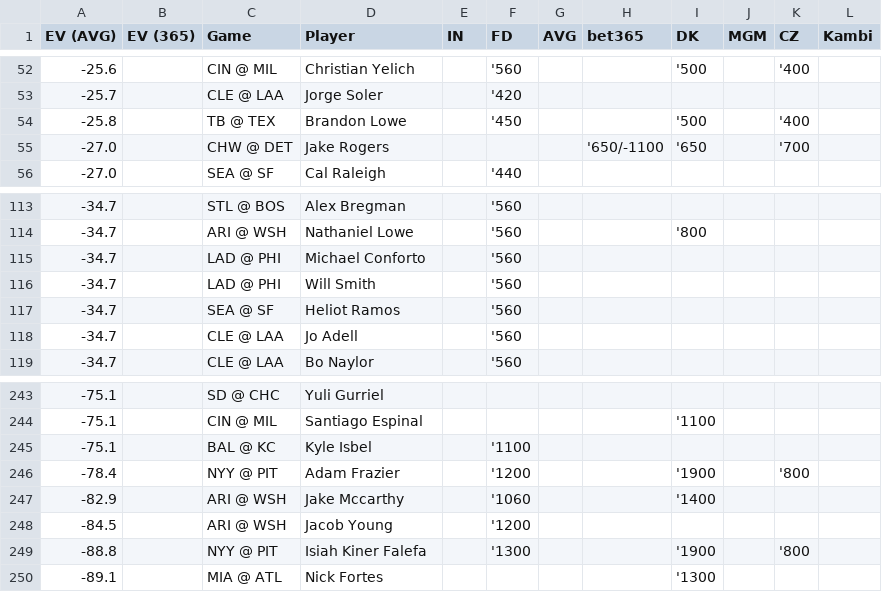
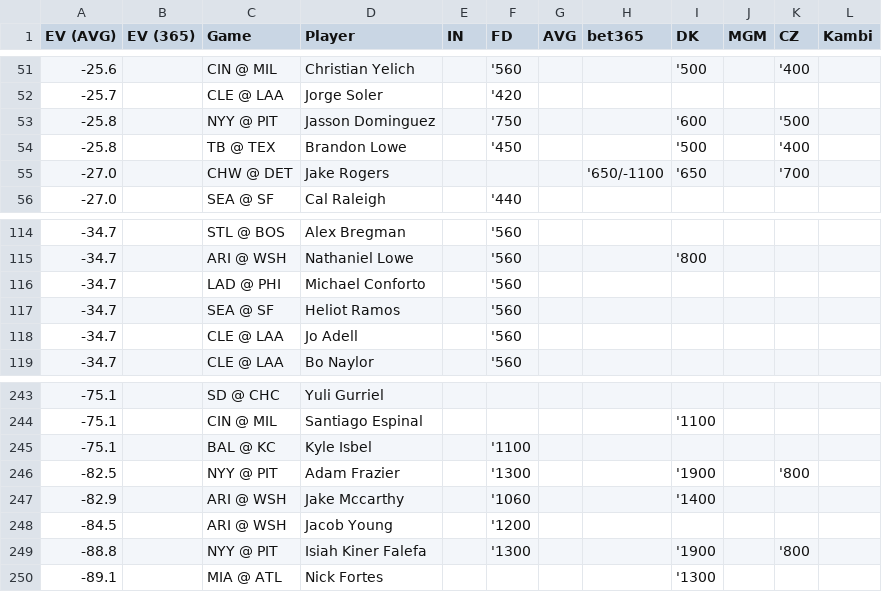
Before and after one commit to zhecht/playerprops, a CSV file: static/dailyev/ev.csv, drawn as a sheet; only a part is shown, gaps mark what is left out; the diff covers the shown part only.

```diff
--- a/static/dailyev/ev.csv
+++ b/static/dailyev/ev.csv
@@ -53,2 +52,3 @@ EV (AVG)	EV (365)	Game	Player	IN	FD	AVG	bet365	DK	MGM	CZ	Kambi
 -25.7		CLE @ LAA	Jorge Soler		'420						
+-25.8		NYY @ PIT	Jasson Dominguez		'750			'600		'500	
 -25.8		TB @ TEX	Brandon Lowe		'450			'500		'400	
@@ -115,3 +116,2 @@ EV (AVG)	EV (365)	Game	Player	IN	FD	AVG	bet365	DK	MGM	CZ	Kambi
 -34.7		LAD @ PHI	Michael Conforto		'560						
--34.7		LAD @ PHI	Will Smith		'560						
 -34.7		SEA @ SF	Heliot Ramos		'560						
@@ -245,3 +245,3 @@ EV (AVG)	EV (365)	Game	Player	IN	FD	AVG	bet365	DK	MGM	CZ	Kambi
 -75.1		BAL @ KC	Kyle Isbel		'1100						
--78.4		NYY @ PIT	Adam Frazier		'1200			'1900		'800	
+-82.5		NYY @ PIT	Adam Frazier		'1300			'1900		'800	
 -82.9		ARI @ WSH	Jake Mccarthy		'1060			'1400			
```
Also changed, not shown: 8 added rows, 8 removed rows and 10 edited cells elsewhere in this file, 7 other files.
